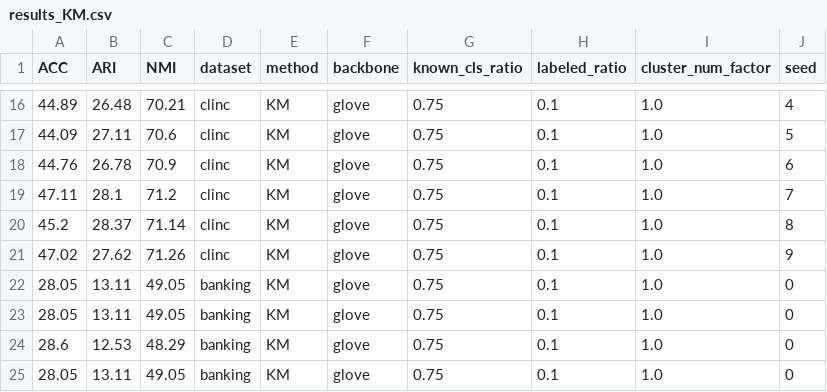
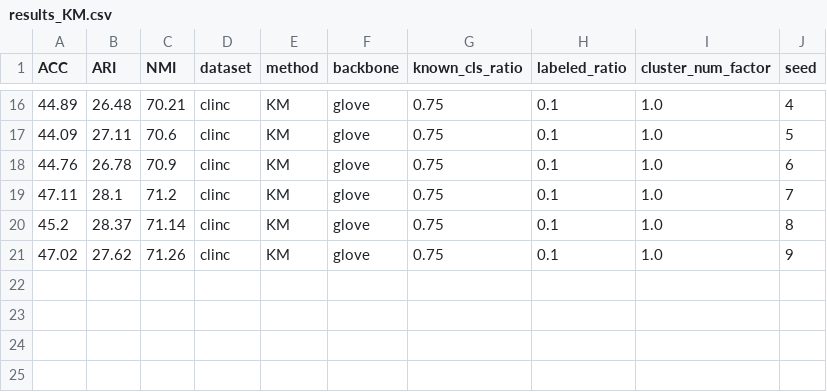
Before and after one commit to thuiar/TEXTOIR, a CSV file: open_intent_discovery/results/results_KM.csv, drawn as a sheet; only a part is shown, gaps mark what is left out.

```diff
--- a/open_intent_discovery/results/results_KM.csv
+++ b/open_intent_discovery/results/results_KM.csv
@@ -21,5 +21 @@ ACC,ARI,NMI,dataset,method,backbone,known_cls_ratio,labeled_ratio,cluster_num_fa
 47.02,27.62,71.26,clinc,KM,glove,0.75,0.1,1.0,9
-28.05,13.11,49.05,banking,KM,glove,0.75,0.1,1.0,0
-28.05,13.11,49.05,banking,KM,glove,0.75,0.1,1.0,0
-28.6,12.53,48.29,banking,KM,glove,0.75,0.1,1.0,0
-28.05,13.11,49.05,banking,KM,glove,0.75,0.1,1.0,0
```
Also changed, not shown: 15 other files.
